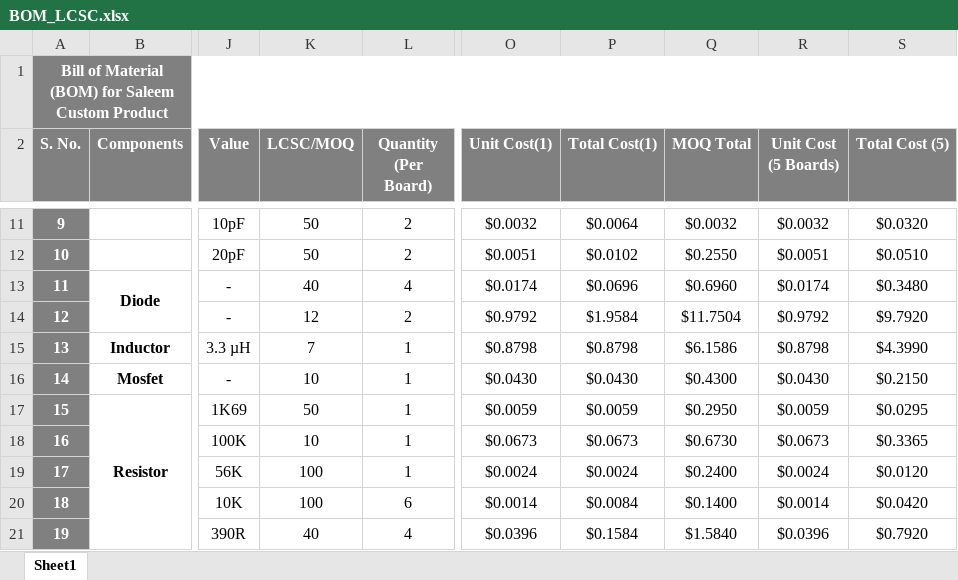
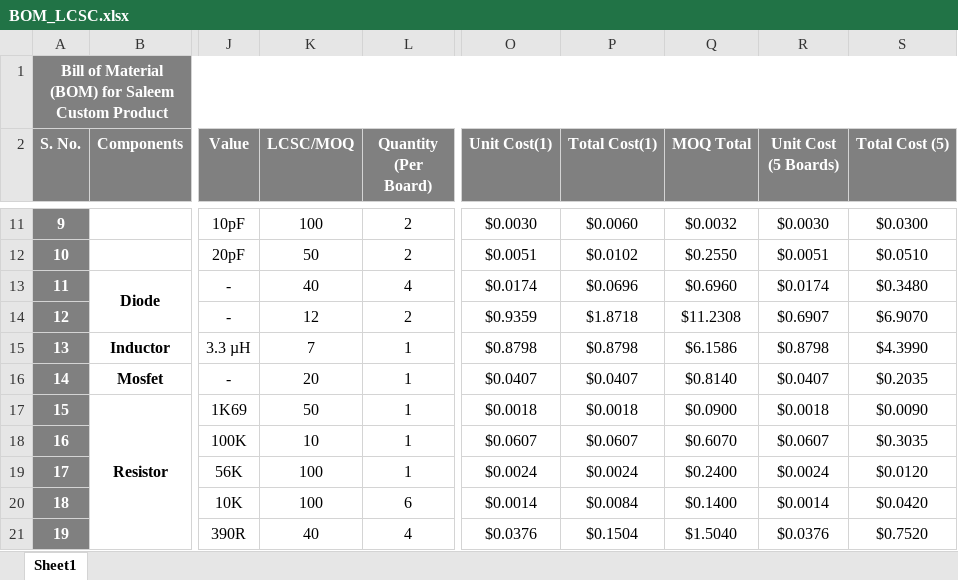
Before and after one commit to eSpark-Backup/saleemd-customproduct, an Excel workbook: Deliverables/BOM/BOM_LCSC.xlsx, sheet Sheet1, drawn as a sheet; only a part is shown, gaps mark what is left out; values as stored, in another font and other column widths than the file's, no borders; conditional formats not drawn; the diff covers the shown part only; the diff names each change by its address in the sheet, - before the commit and + after, or states it on an @@ line.

```diff
--- a/Deliverables/BOM/BOM_LCSC.xlsx (sheet Sheet1)
+++ b/Deliverables/BOM/BOM_LCSC.xlsx (sheet Sheet1)
-K11 (LCSC/MOQ): 50
+K11 (LCSC/MOQ): 100
-O11 (Unit Cost(1)): $0.0032
+O11 (Unit Cost(1)): $0.0030
-P11 (Total Cost(1)): $0.0064
+P11 (Total Cost(1)): $0.0060
-R11 (Unit Cost (5 Boards)): $0.0032
+R11 (Unit Cost (5 Boards)): $0.0030
-S11 (Total Cost (5)): $0.0320
+S11 (Total Cost (5)): $0.0300
-O14 (Unit Cost(1)): $0.9792
+O14 (Unit Cost(1)): $0.9359
-P14 (Total Cost(1)): $1.9584
+P14 (Total Cost(1)): $1.8718
-Q14 (MOQ Total): $11.7504
+Q14 (MOQ Total): $11.2308
-R14 (Unit Cost (5 Boards)): $0.9792
+R14 (Unit Cost (5 Boards)): $0.6907
-S14 (Total Cost (5)): $9.7920
+S14 (Total Cost (5)): $6.9070
-K16 (LCSC/MOQ): 10
+K16 (LCSC/MOQ): 20
-O16 (Unit Cost(1)): $0.0430
+O16 (Unit Cost(1)): $0.0407
-P16 (Total Cost(1)): $0.0430
+P16 (Total Cost(1)): $0.0407
-Q16 (MOQ Total): $0.4300
+Q16 (MOQ Total): $0.8140
-R16 (Unit Cost (5 Boards)): $0.0430
+R16 (Unit Cost (5 Boards)): $0.0407
-S16 (Total Cost (5)): $0.2150
+S16 (Total Cost (5)): $0.2035
-O17 (Unit Cost(1)): $0.0059
+O17 (Unit Cost(1)): $0.0018
-P17 (Total Cost(1)): $0.0059
+P17 (Total Cost(1)): $0.0018
-Q17 (MOQ Total): $0.2950
+Q17 (MOQ Total): $0.0900
-R17 (Unit Cost (5 Boards)): $0.0059
+R17 (Unit Cost (5 Boards)): $0.0018
-S17 (Total Cost (5)): $0.0295
+S17 (Total Cost (5)): $0.0090
-O18 (Unit Cost(1)): $0.0673
+O18 (Unit Cost(1)): $0.0607
-P18 (Total Cost(1)): $0.0673
+P18 (Total Cost(1)): $0.0607
-Q18 (MOQ Total): $0.6730
+Q18 (MOQ Total): $0.6070
-R18 (Unit Cost (5 Boards)): $0.0673
+R18 (Unit Cost (5 Boards)): $0.0607
-S18 (Total Cost (5)): $0.3365
+S18 (Total Cost (5)): $0.3035
-O21 (Unit Cost(1)): $0.0396
+O21 (Unit Cost(1)): $0.0376
-P21 (Total Cost(1)): $0.1584
+P21 (Total Cost(1)): $0.1504
-Q21 (MOQ Total): $1.5840
+Q21 (MOQ Total): $1.5040
-R21 (Unit Cost (5 Boards)): $0.0396
+R21 (Unit Cost (5 Boards)): $0.0376
-S21 (Total Cost (5)): $0.7920
+S21 (Total Cost (5)): $0.7520
```
Also changed, not shown: 2 added rows, 2 removed rows and 85 edited cells elsewhere in this sheet, Deliverables/BOM/Digikey_BOM.xlsx, 1 other file.
